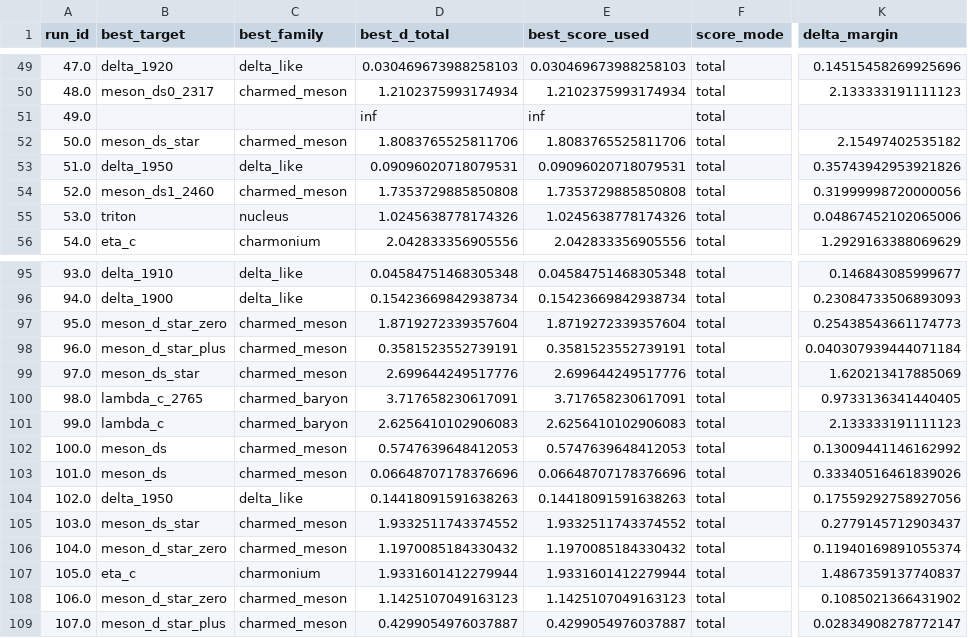
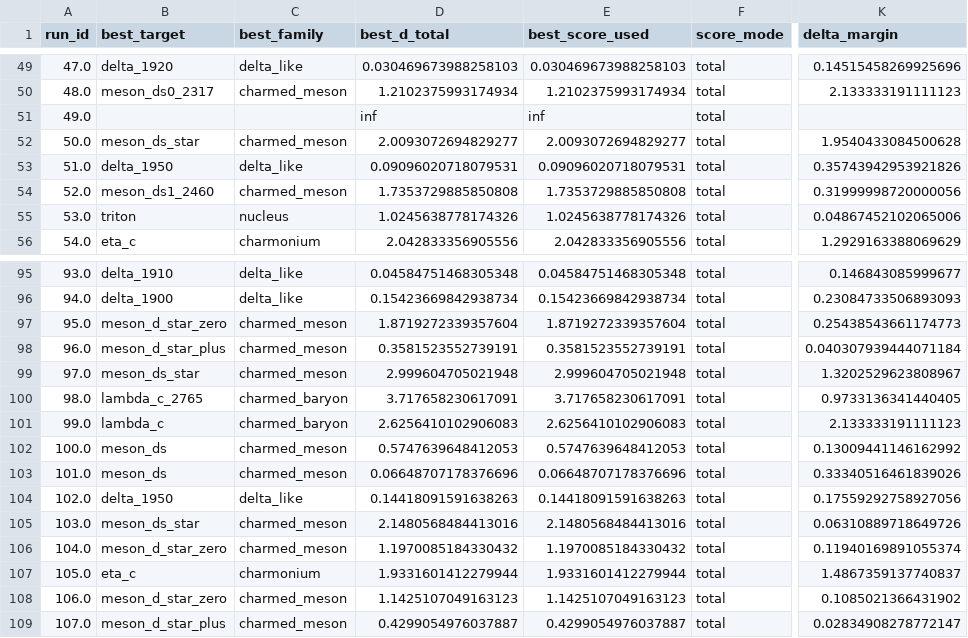
Before and after one commit to cesaragostino/doft-study05-internal-string-layers-below-quark, a CSV file: data/processed/digest/ola1/best_match_per_run.csv, drawn as a sheet; only a part is shown, gaps mark what is left out; the diff covers the shown part only; the diff names each change by its address in the sheet, - before the commit and + after, or states it on an @@ line.

```diff
--- a/data/processed/digest/ola1/best_match_per_run.csv
+++ b/data/processed/digest/ola1/best_match_per_run.csv
-D52 (best_d_total): 1.8083765525811706
+D52 (best_d_total): 2.0093072694829277
-E52 (best_score_used): 1.8083765525811706
+E52 (best_score_used): 2.0093072694829277
-K52 (delta_margin): 2.15497402535182
+K52 (delta_margin): 1.9540433084500628
-D99 (best_d_total): 2.699644249517776
+D99 (best_d_total): 2.999604705021948
-E99 (best_score_used): 2.699644249517776
+E99 (best_score_used): 2.999604705021948
-K99 (delta_margin): 1.620213417885069
+K99 (delta_margin): 1.3202529623808967
-D105 (best_d_total): 1.9332511743374552
+D105 (best_d_total): 2.1480568484413016
-E105 (best_score_used): 1.9332511743374552
+E105 (best_score_used): 2.1480568484413016
-K105 (delta_margin): 0.2779145712903437
+K105 (delta_margin): 0.06310889718649726
```
Also changed, not shown: 22 edited cells elsewhere in this file, data/processed/ola1/best_match_per_run.csv, data/processed/ola1/blocks/baryon_candidates.csv, 6 other files.
